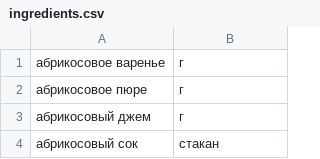
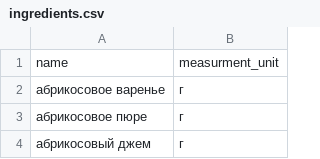
Before and after one commit to MPolskov/foodgram-project, a CSV file: data/ingredients.csv, drawn as a sheet; only a part is shown; the shorter side is filled out with more unchanged rows.

```diff
--- a/data/ingredients.csv
+++ b/data/ingredients.csv
@@ -1 +1,2 @@
+name,measurment_unit
 абрикосовое варенье,г
```
Also changed, not shown: 4 other files.
